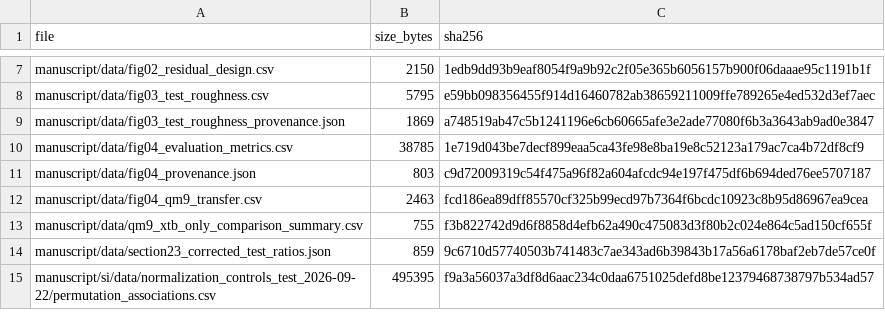
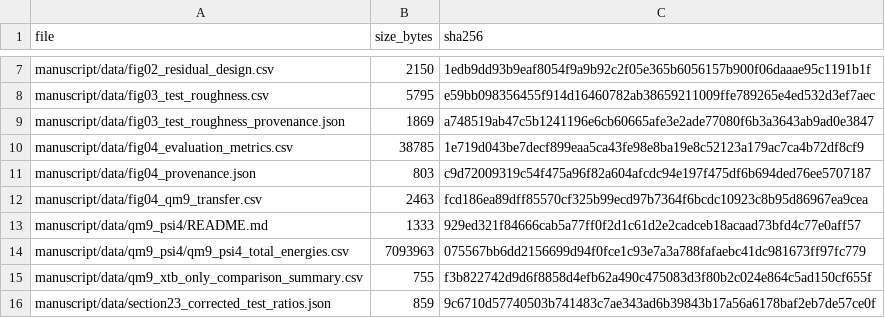
Before and after one commit to kareem-gameel/delta-learning-target-design, a CSV file: SOURCE_DATA_MANIFEST.csv, drawn as a sheet; only a part is shown, gaps mark what is left out; the shorter side is filled out with more unchanged rows.

```diff
--- a/SOURCE_DATA_MANIFEST.csv
+++ b/SOURCE_DATA_MANIFEST.csv
@@ -12,2 +12,4 @@ manuscript/data/fig04_provenance.json,803,c9d72009319c54f475a96f82a604afcdc94e19
 manuscript/data/fig04_qm9_transfer.csv,2463,fcd186ea89dff85570cf325b99ecd97b7364f6bcdc10923c8b95d86967ea9cea
+manuscript/data/qm9_psi4/README.md,1333,929ed321f84666cab5a77ff0f2d1c61d2e2cadceb18acaad73bfd4c77e0aff57
+manuscript/data/qm9_psi4/qm9_psi4_total_energies.csv,7093963,075567bb6dd2156699d94f0fce1c93e7a3a788fafaebc41dc981673ff97fc779
 manuscript/data/qm9_xtb_only_comparison_summary.csv,755,f3b822742d9d6f8858d4efb62a490c475083d3f80b2c024e864c5ad150cf655f
```
Also changed, not shown: repository_manifest.csv, 19 other files.
